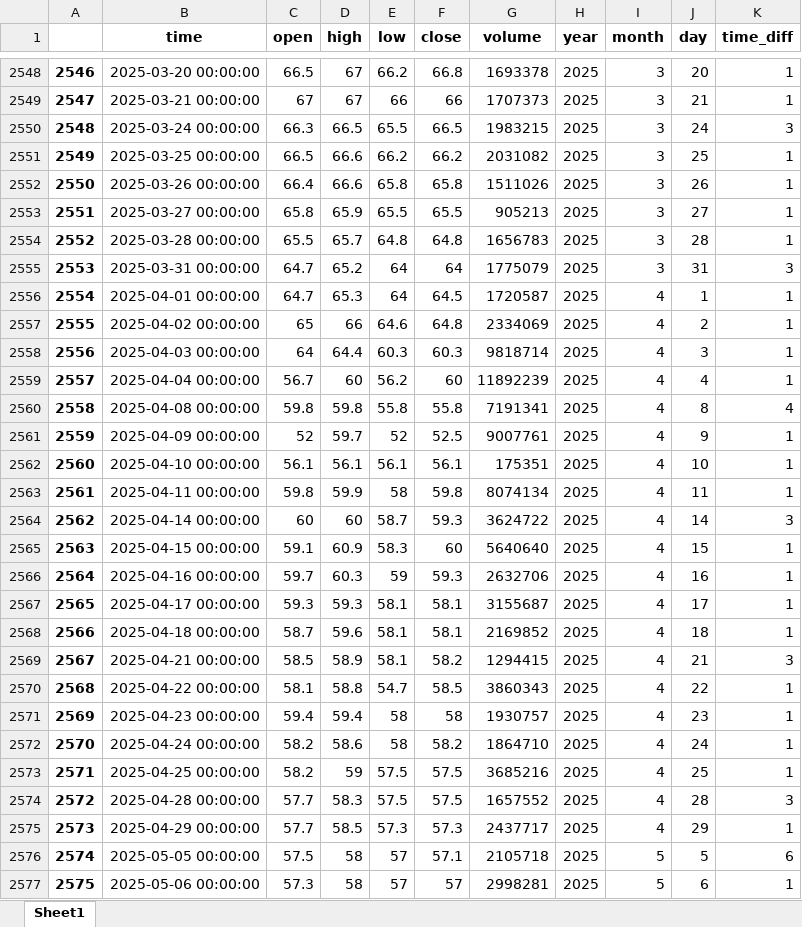
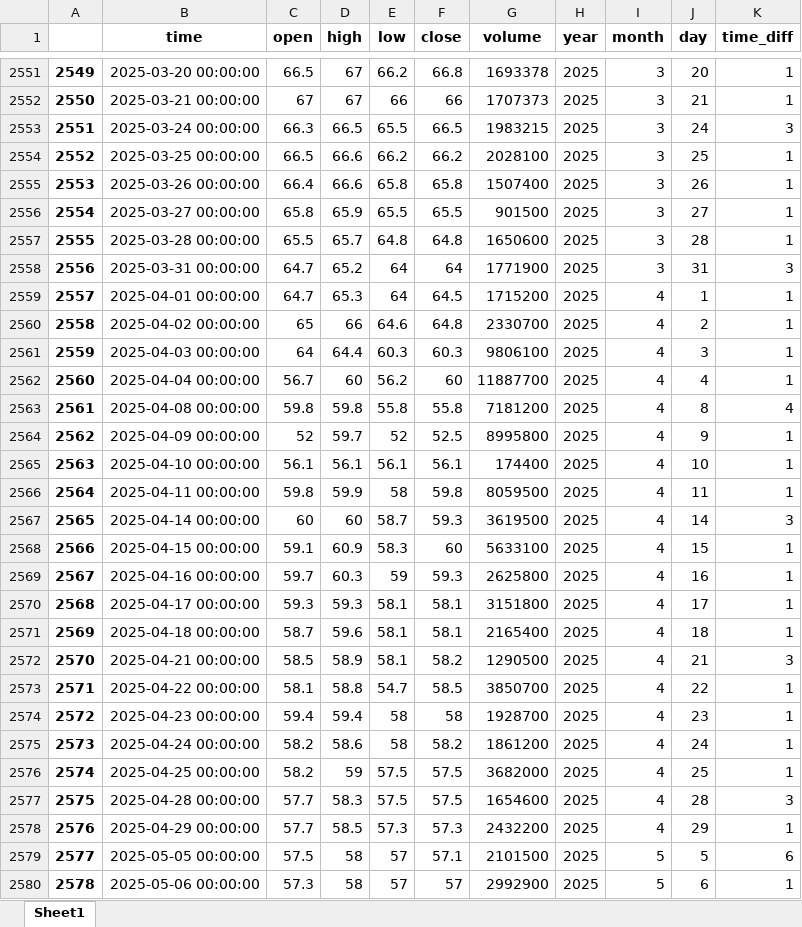
Before and after one commit to vodaiphuoc/rl-stock, an Excel workbook: data/prices/VCB.xlsx, sheet Sheet1, drawn as a sheet; only a part is shown, gaps mark what is left out; values as stored, in another font and other column widths than the file's, no borders; addresses are those after the commit; the diff covers the shown part only; the diff names each change by its address in the sheet, - before the commit and + after, or states it on an @@ line.

```diff
--- a/data/prices/VCB.xlsx (sheet Sheet1)
+++ b/data/prices/VCB.xlsx (sheet Sheet1)
@@ column A renumbered from row 251 down @@
-G2554 (volume): 2031082
+G2554 (volume): 2028100
-G2555 (volume): 1511026
+G2555 (volume): 1507400
-G2556 (volume): 905213
+G2556 (volume): 901500
-G2557 (volume): 1656783
+G2557 (volume): 1650600
-G2558 (volume): 1775079
+G2558 (volume): 1771900
-G2559 (volume): 1720587
+G2559 (volume): 1715200
-G2560 (volume): 2334069
+G2560 (volume): 2330700
-G2561 (volume): 9818714
+G2561 (volume): 9806100
-G2562 (volume): 11892239
+G2562 (volume): 11887700
-G2563 (volume): 7191341
+G2563 (volume): 7181200
-G2564 (volume): 9007761
+G2564 (volume): 8995800
-G2565 (volume): 175351
+G2565 (volume): 174400
-G2566 (volume): 8074134
+G2566 (volume): 8059500
-G2567 (volume): 3624722
+G2567 (volume): 3619500
-G2568 (volume): 5640640
+G2568 (volume): 5633100
-G2569 (volume): 2632706
+G2569 (volume): 2625800
-G2570 (volume): 3155687
+G2570 (volume): 3151800
-G2571 (volume): 2169852
+G2571 (volume): 2165400
-G2572 (volume): 1294415
+G2572 (volume): 1290500
-G2573 (volume): 3860343
+G2573 (volume): 3850700
-G2574 (volume): 1930757
+G2574 (volume): 1928700
-G2575 (volume): 1864710
+G2575 (volume): 1861200
-G2576 (volume): 3685216
+G2576 (volume): 3682000
-G2577 (volume): 1657552
+G2577 (volume): 1654600
-G2578 (volume): 2437717
+G2578 (volume): 2432200
-G2579 (volume): 2105718
+G2579 (volume): 2101500
-G2580 (volume): 2998281
+G2580 (volume): 2992900
```
Also changed, not shown: 3 added rows and 516 edited cells elsewhere in this sheet, data/prices/ACB.xlsx, data/prices/BID.xlsx, 5 other files.
